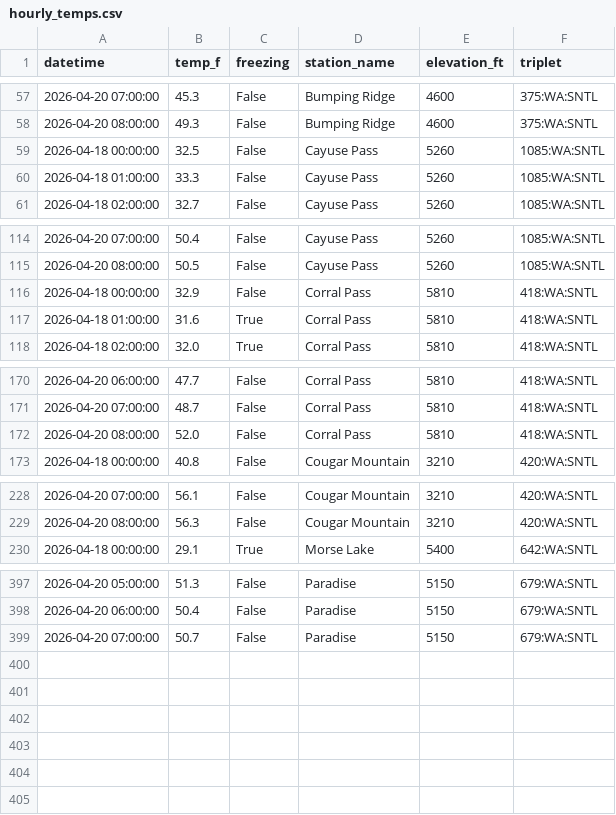
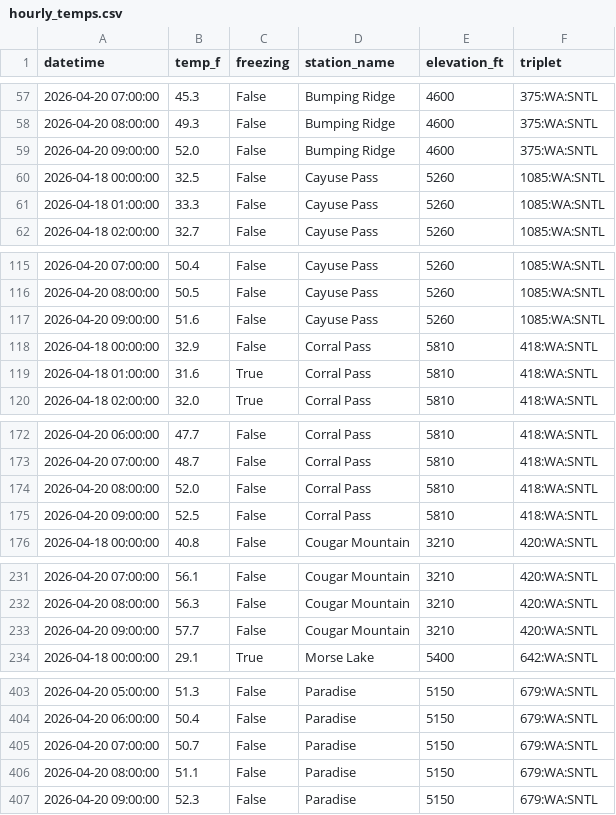
Before and after one commit to bdgroves/rainier-snowpack, a CSV file: data/processed/hourly_temps.csv, drawn as a sheet; only a part is shown, gaps mark what is left out; the diff covers the shown part only; the diff names each change by its address in the sheet, - before the commit and + after, or states it on an @@ line.

```diff
--- a/data/processed/hourly_temps.csv
+++ b/data/processed/hourly_temps.csv
+row 59: 2026-04-20 09:00:00 | 52.0 | False | Bumping Ridge | 4600 | 375:WA:SNTL
+row 117: 2026-04-20 09:00:00 | 51.6 | False | Cayuse Pass | 5260 | 1085:WA:SNTL
+row 175: 2026-04-20 09:00:00 | 52.5 | False | Corral Pass | 5810 | 418:WA:SNTL
+row 233: 2026-04-20 09:00:00 | 57.7 | False | Cougar Mountain | 3210 | 420:WA:SNTL
+row 406: 2026-04-20 08:00:00 | 51.1 | False | Paradise | 5150 | 679:WA:SNTL
+row 407: 2026-04-20 09:00:00 | 52.3 | False | Paradise | 5150 | 679:WA:SNTL
```
Also changed, not shown: 2 added rows elsewhere in this file, data/processed/snotel_wy2026.csv, data/processed/station_latest_stats.csv, 4 other files.
